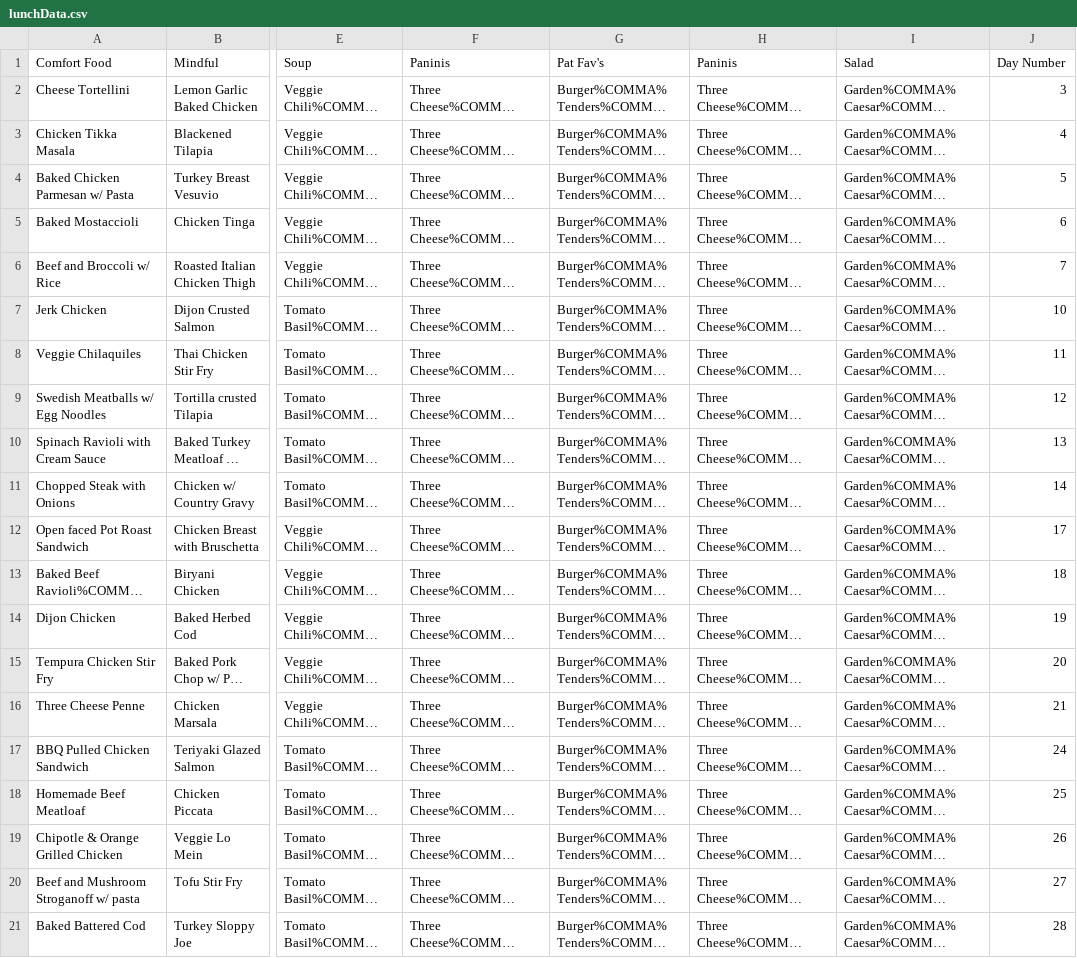
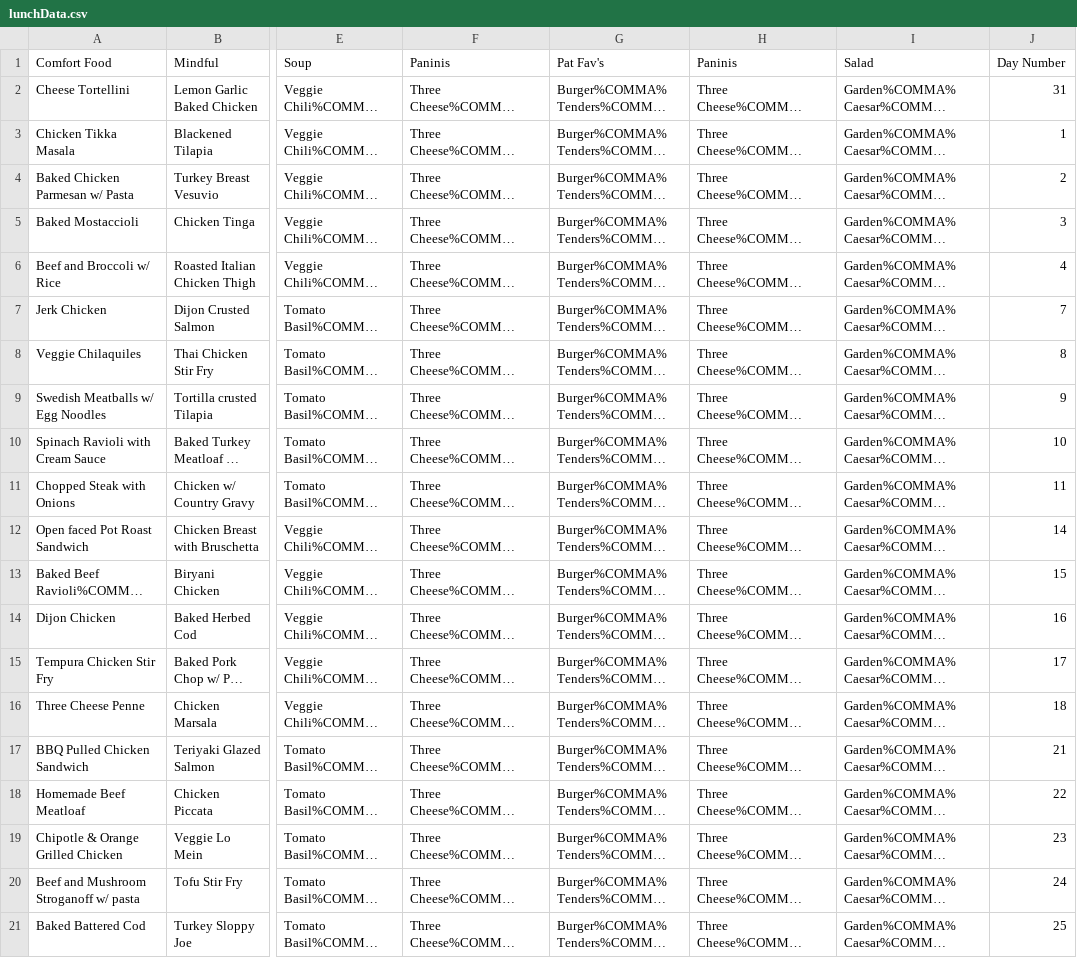
Before and after one commit to stevenson-space/shs, a CSV file: scrapers/lunchData.csv, drawn as a sheet; only a part is shown, gaps mark what is left out; long unchanged cells end in …; the diff names each change by its address in the sheet, - before the commit and + after, or states it on an @@ line.

Commit message:
update lunch

```diff
--- a/scrapers/lunchData.csv
+++ b/scrapers/lunchData.csv
-J2 (Day Number): 3
+J2 (Day Number): 31
-J3 (Day Number): 4
+J3 (Day Number): 1
-J4 (Day Number): 5
+J4 (Day Number): 2
-J5 (Day Number): 6
+J5 (Day Number): 3
-J6 (Day Number): 7
+J6 (Day Number): 4
-J7 (Day Number): 10
+J7 (Day Number): 7
-J8 (Day Number): 11
+J8 (Day Number): 8
-J9 (Day Number): 12
+J9 (Day Number): 9
-J10 (Day Number): 13
+J10 (Day Number): 10
-J11 (Day Number): 14
+J11 (Day Number): 11
-J12 (Day Number): 17
+J12 (Day Number): 14
-J13 (Day Number): 18
+J13 (Day Number): 15
-J14 (Day Number): 19
+J14 (Day Number): 16
-J15 (Day Number): 20
+J15 (Day Number): 17
-J16 (Day Number): 21
+J16 (Day Number): 18
-J17 (Day Number): 24
+J17 (Day Number): 21
-J18 (Day Number): 25
+J18 (Day Number): 22
-J19 (Day Number): 26
+J19 (Day Number): 23
-J20 (Day Number): 27
+J20 (Day Number): 24
-J21 (Day Number): 28
+J21 (Day Number): 25
```
Also changed, not shown: 1 other file.
